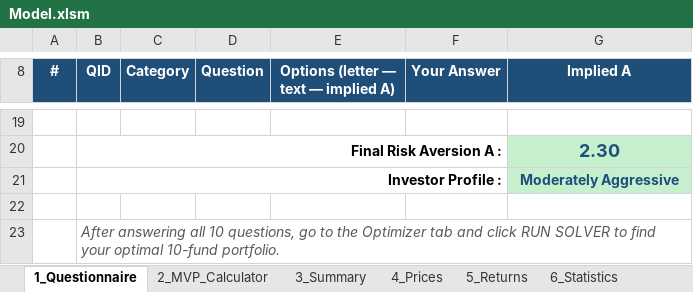
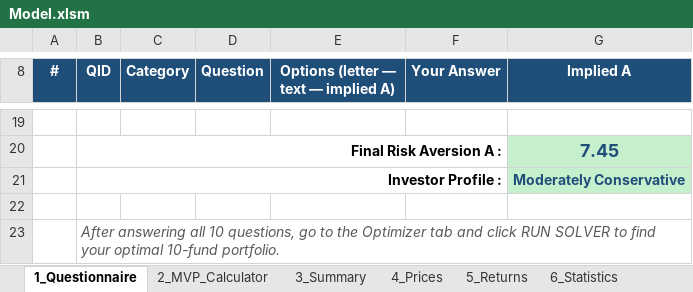
Before and after one commit to gitaalekhyapaul/bmd5302-project, an Excel workbook: Model.xlsm, sheet 1_Questionnaire, drawn as a sheet; only a part is shown, gaps mark what is left out; values as stored, in another font and other column widths than the file's, no borders; charts and pictures not drawn; the diff covers the shown part only; the diff names each change by its address in the sheet, - before the commit and + after, or states it on an @@ line.

```diff
--- a/Model.xlsm (sheet 1_Questionnaire)
+++ b/Model.xlsm (sheet 1_Questionnaire)
-G20 (Implied A): 2.30
+G20 (Implied A): 7.45
-G21 (Implied A): Moderately Aggressive
+G21 (Implied A): Moderately Conservative
```
Also changed, not shown: 6 added rows, 6 removed rows and 20 edited cells elsewhere in this sheet, sheet 11_Scoring, sheet 12_Optimizer, sheet 2_MVP_Calculator, formulas that keep their value, charts or pictures, 17 other files.
